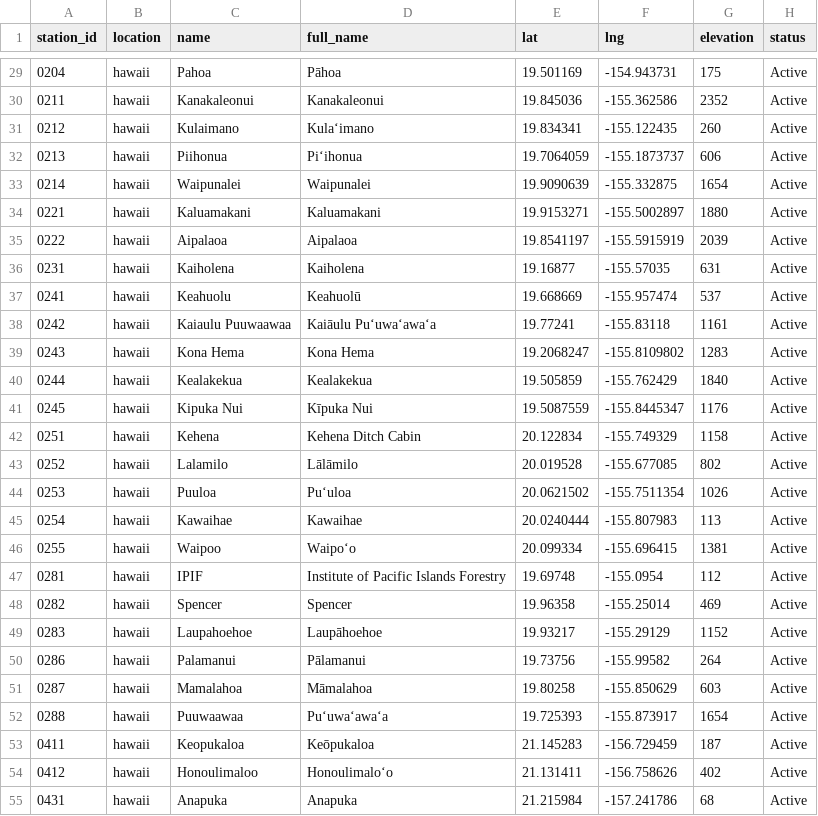
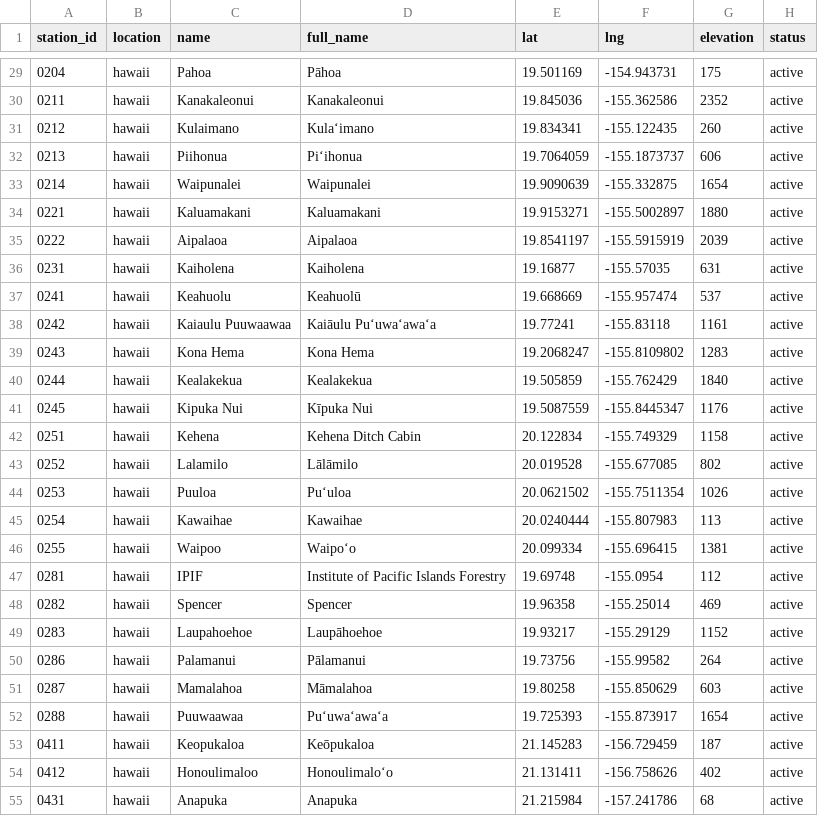
Before and after one commit to HCDP/loggernet_station_data, a CSV file: csv_data/stations/station_metadata.csv, drawn as a sheet; only a part is shown, gaps mark what is left out; the diff covers the shown part only.

Commit message:
change status to all lowercase

```diff
--- a/csv_data/stations/station_metadata.csv
+++ b/csv_data/stations/station_metadata.csv
@@ -29,27 +29,27 @@ station_id,location,name,full_name,lat,lng,elevation,status
-0204,hawaii,Pahoa,Pāhoa,19.501169,-154.943731,175,Active
-0211,hawaii,Kanakaleonui,Kanakaleonui,19.845036,-155.362586,2352,Active
-0212,hawaii,Kulaimano,Kulaʻimano,19.834341,-155.122435,260,Active
-0213,hawaii,Piihonua,Piʻihonua,19.7064059,-155.1873737,606,Active
-0214,hawaii,Waipunalei,Waipunalei,19.9090639,-155.332875,1654,Active
-0221,hawaii,Kaluamakani,Kaluamakani,19.9153271,-155.5002897,1880,Active
-0222,hawaii,Aipalaoa,Aipalaoa,19.8541197,-155.5915919,2039,Active
-0231,hawaii,Kaiholena,Kaiholena,19.16877,-155.57035,631,Active
-0241,hawaii,Keahuolu,Keahuolū,19.668669,-155.957474,537,Active
-0242,hawaii,Kaiaulu Puuwaawaa,Kaiāulu Puʻuwaʻawaʻa,19.77241,-155.83118,1161,Active
-0243,hawaii,Kona Hema,Kona Hema,19.2068247,-155.8109802,1283,Active
-0244,hawaii,Kealakekua,Kealakekua,19.505859,-155.762429,1840,Active
-0245,hawaii,Kipuka Nui,Kīpuka Nui,19.5087559,-155.8445347,1176,Active
-0251,hawaii,Kehena,Kehena Ditch Cabin,20.122834,-155.749329,1158,Active
-0252,hawaii,Lalamilo,Lālāmilo,20.019528,-155.677085,802,Active
-0253,hawaii,Puuloa,Puʻuloa,20.0621502,-155.7511354,1026,Active
-0254,hawaii,Kawaihae,Kawaihae,20.0240444,-155.807983,113,Active
-0255,hawaii,Waipoo,Waipoʻo,20.099334,-155.696415,1381,Active
-0281,hawaii,IPIF,Institute of Pacific Islands Forestry,19.69748,-155.0954,112,Active
-0282,hawaii,Spencer,Spencer,19.96358,-155.25014,469,Active
-0283,hawaii,Laupahoehoe,Laupāhoehoe,19.93217,-155.29129,1152,Active
-0286,hawaii,Palamanui,Pālamanui,19.73756,-155.99582,264,Active
-0287,hawaii,Mamalahoa,Māmalahoa,19.80258,-155.850629,603,Active
-0288,hawaii,Puuwaawaa,Puʻuwaʻawaʻa,19.725393,-155.873917,1654,Active
-0411,hawaii,Keopukaloa,Keōpukaloa,21.145283,-156.729459,187,Active
-0412,hawaii,Honoulimaloo,Honoulimaloʻo,21.131411,-156.758626,402,Active
-0431,hawaii,Anapuka,Anapuka,21.215984,-157.241786,68,Active
+0204,hawaii,Pahoa,Pāhoa,19.501169,-154.943731,175,active
+0211,hawaii,Kanakaleonui,Kanakaleonui,19.845036,-155.362586,2352,active
+0212,hawaii,Kulaimano,Kulaʻimano,19.834341,-155.122435,260,active
+0213,hawaii,Piihonua,Piʻihonua,19.7064059,-155.1873737,606,active
+0214,hawaii,Waipunalei,Waipunalei,19.9090639,-155.332875,1654,active
+0221,hawaii,Kaluamakani,Kaluamakani,19.9153271,-155.5002897,1880,active
+0222,hawaii,Aipalaoa,Aipalaoa,19.8541197,-155.5915919,2039,active
+0231,hawaii,Kaiholena,Kaiholena,19.16877,-155.57035,631,active
+0241,hawaii,Keahuolu,Keahuolū,19.668669,-155.957474,537,active
+0242,hawaii,Kaiaulu Puuwaawaa,Kaiāulu Puʻuwaʻawaʻa,19.77241,-155.83118,1161,active
+0243,hawaii,Kona Hema,Kona Hema,19.2068247,-155.8109802,1283,active
+0244,hawaii,Kealakekua,Kealakekua,19.505859,-155.762429,1840,active
+0245,hawaii,Kipuka Nui,Kīpuka Nui,19.5087559,-155.8445347,1176,active
+0251,hawaii,Kehena,Kehena Ditch Cabin,20.122834,-155.749329,1158,active
+0252,hawaii,Lalamilo,Lālāmilo,20.019528,-155.677085,802,active
+0253,hawaii,Puuloa,Puʻuloa,20.0621502,-155.7511354,1026,active
+0254,hawaii,Kawaihae,Kawaihae,20.0240444,-155.807983,113,active
+0255,hawaii,Waipoo,Waipoʻo,20.099334,-155.696415,1381,active
+0281,hawaii,IPIF,Institute of Pacific Islands Forestry,19.69748,-155.0954,112,active
+0282,hawaii,Spencer,Spencer,19.96358,-155.25014,469,active
+0283,hawaii,Laupahoehoe,Laupāhoehoe,19.93217,-155.29129,1152,active
+0286,hawaii,Palamanui,Pālamanui,19.73756,-155.99582,264,active
+0287,hawaii,Mamalahoa,Māmalahoa,19.80258,-155.850629,603,active
+0288,hawaii,Puuwaawaa,Puʻuwaʻawaʻa,19.725393,-155.873917,1654,active
+0411,hawaii,Keopukaloa,Keōpukaloa,21.145283,-156.729459,187,active
+0412,hawaii,Honoulimaloo,Honoulimaloʻo,21.131411,-156.758626,402,active
+0431,hawaii,Anapuka,Anapuka,21.215984,-157.241786,68,active
```
Also changed, not shown: 45 edited cells elsewhere in this file.
